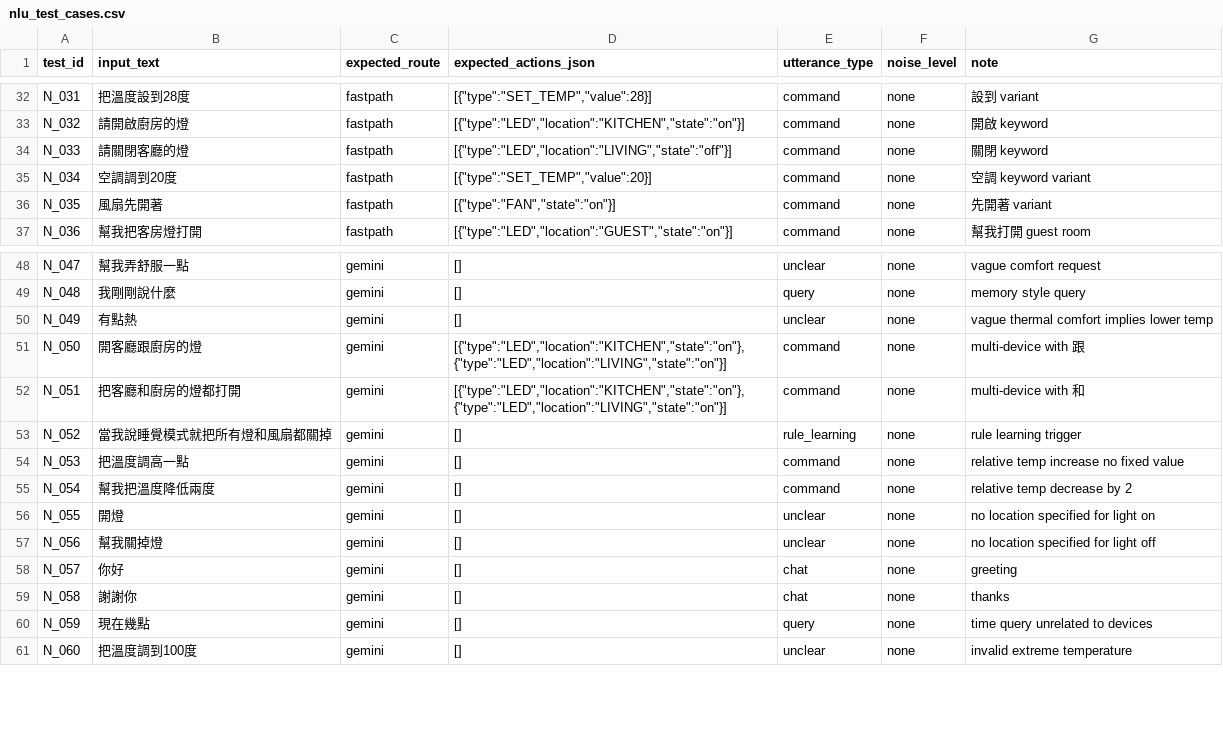
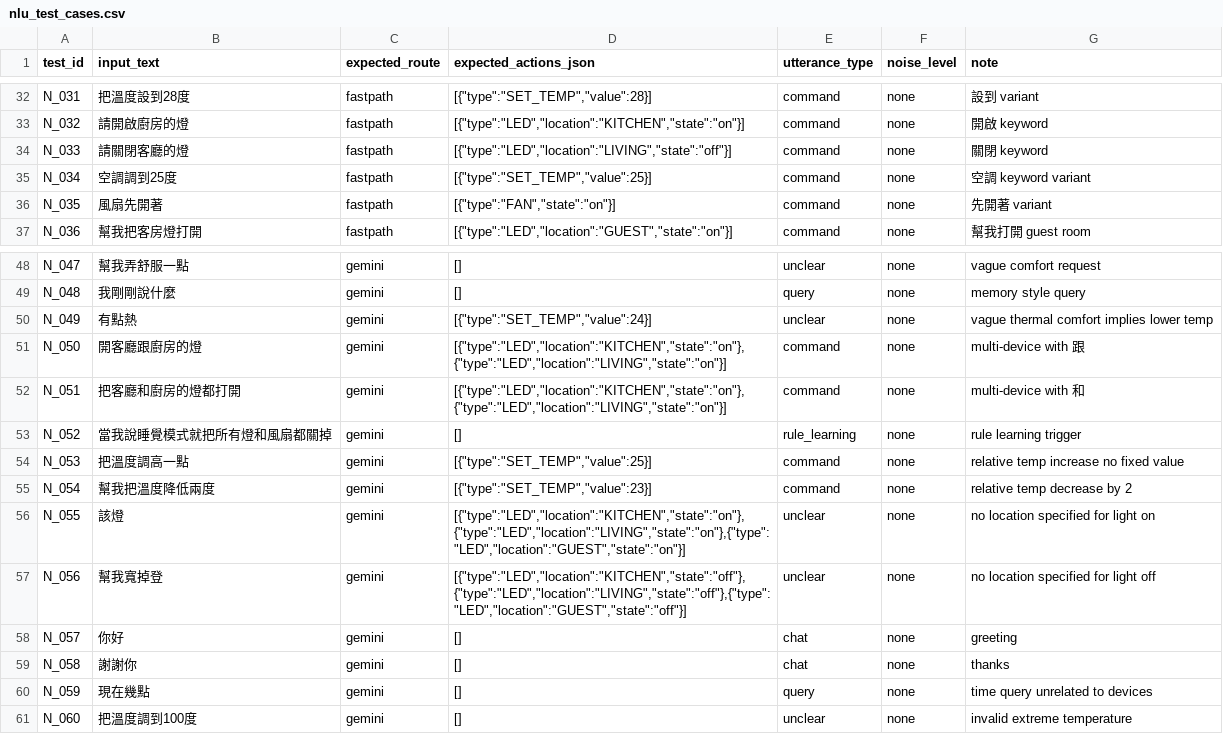
Before and after one commit to ZZLLHHKK/project, a CSV file: data/eval/nlu_test_cases.csv, drawn as a sheet; only a part is shown, gaps mark what is left out.

```diff
--- a/data/eval/nlu_test_cases.csv
+++ b/data/eval/nlu_test_cases.csv
@@ -34,3 +34,3 @@ N_032,請開啟廚房的燈,fastpath,"[{""type"":""LED"",""location"":""KITCHEN"
 N_033,請關閉客廳的燈,fastpath,"[{""type"":""LED"",""location"":""LIVING"",""state"":""off""}]",command,none,關閉 keyword
-N_034,空調調到20度,fastpath,"[{""type"":""SET_TEMP"",""value"":20}]",command,none,空調 keyword variant
+N_034,空調調到25度,fastpath,"[{""type"":""SET_TEMP"",""value"":25}]",command,none,空調 keyword variant
 N_035,風扇先開著,fastpath,"[{""type"":""FAN"",""state"":""on""}]",command,none,先開著 variant
@@ -49,3 +49,3 @@ N_047,幫我弄舒服一點,gemini,[],unclear,none,vague comfort request
 N_048,我剛剛說什麼,gemini,[],query,none,memory style query
-N_049,有點熱,gemini,[],unclear,none,vague thermal comfort implies lower temp
+N_049,有點熱,gemini,"[{""type"":""SET_TEMP"",""value"":24}]",unclear,none,vague thermal comfort implies lower temp
 N_050,開客廳跟廚房的燈,gemini,"[{""type"":""LED"",""location"":""KITCHEN"",""state"":""on""},{""type"":""LED"",""location"":""LIVING"",""state"":""on""}]",command,none,multi-device with 跟
@@ -53,6 +53,6 @@ N_051,把客廳和廚房的燈都打開,gemini,"[{""type"":""LED"",""location"":
 N_052,當我說睡覺模式就把所有燈和風扇都關掉,gemini,[],rule_learning,none,rule learning trigger
-N_053,把溫度調高一點,gemini,[],command,none,relative temp increase no fixed value
-N_054,幫我把溫度降低兩度,gemini,[],command,none,relative temp decrease by 2
-N_055,開燈,gemini,[],unclear,none,no location specified for light on
-N_056,幫我關掉燈,gemini,[],unclear,none,no location specified for light off
+N_053,把溫度調高一點,gemini,"[{""type"":""SET_TEMP"",""value"":25}]",command,none,relative temp increase no fixed value
+N_054,幫我把溫度降低兩度,gemini,"[{""type"":""SET_TEMP"",""value"":23}]",command,none,relative temp decrease by 2
+N_055,該燈,gemini,"[{""type"":""LED"",""location"":""KITCHEN"",""state"":""on""},{""type"":""LED"",""location"":""LIVING"",""state"":""on""},{""type"":""LED"",""location"":""GUEST"",""state"":""on""}]",unclear,none,no location specified for light on
+N_056,幫我寬掉登,gemini,"[{""type"":""LED"",""location"":""KITCHEN"",""state"":""off""},{""type"":""LED"",""location"":""LIVING"",""state"":""off""},{""type"":""LED"",""location"":""GUEST"",""state"":""off""}]",unclear,none,no location specified for light off
 N_057,你好,gemini,[],chat,none,greeting
```
Also changed, not shown: data/eval/nlu_results.csv, data/eval/nlu_summary.csv.
